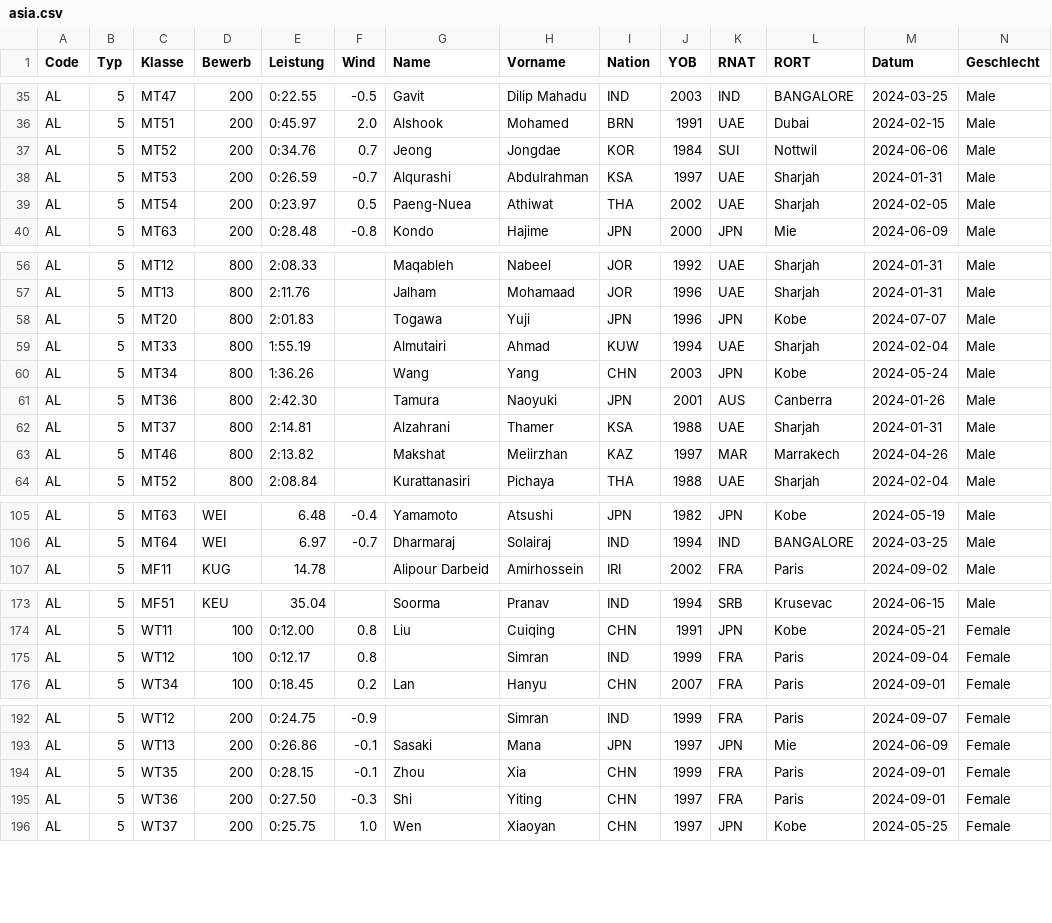
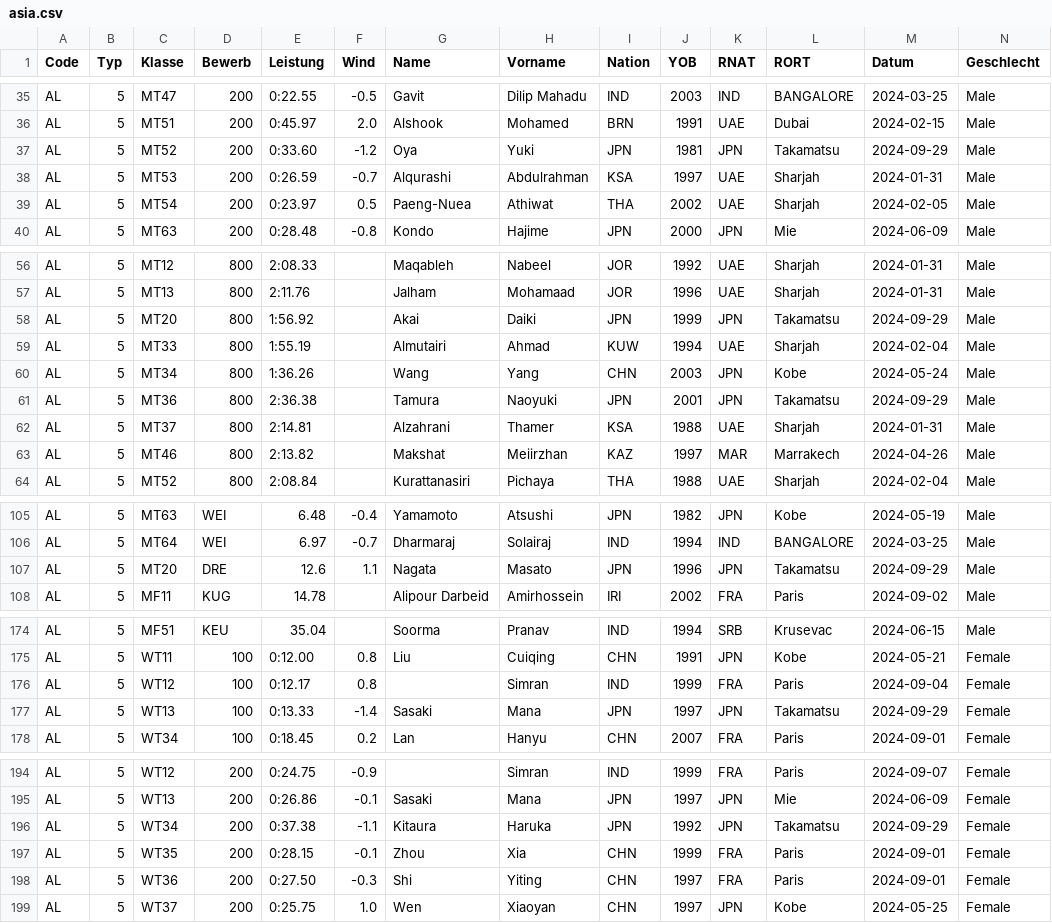
Before and after one commit to nimarion/para-records, a CSV file: leads/asia.csv, drawn as a sheet; only a part is shown, gaps mark what is left out; rows hold the shown columns only; the diff covers the shown part only; the diff names each change by its address in the sheet, - before the commit and + after, or states it on an @@ line.

```diff
--- a/leads/asia.csv
+++ b/leads/asia.csv
-E37 (Leistung): 0:34.76
+E37 (Leistung): 0:33.60
-F37 (Wind): 0.7
+F37 (Wind): -1.2
-G37 (Name): Jeong
+G37 (Name): Oya
-H37 (Vorname): Jongdae
+H37 (Vorname): Yuki
-I37 (Nation): KOR
+I37 (Nation): JPN
-J37 (YOB): 1984
+J37 (YOB): 1981
-K37 (RNAT): SUI
+K37 (RNAT): JPN
-L37 (RORT): Nottwil
+L37 (RORT): Takamatsu
-M37 (Datum): 2024-06-06
+M37 (Datum): 2024-09-29
-E58 (Leistung): 2:01.83
+E58 (Leistung): 1:56.92
-G58 (Name): Togawa
+G58 (Name): Akai
-H58 (Vorname): Yuji
+H58 (Vorname): Daiki
-J58 (YOB): 1996
+J58 (YOB): 1999
-L58 (RORT): Kobe
+L58 (RORT): Takamatsu
-M58 (Datum): 2024-07-07
+M58 (Datum): 2024-09-29
-E61 (Leistung): 2:42.30
+E61 (Leistung): 2:36.38
-K61 (RNAT): AUS
+K61 (RNAT): JPN
-L61 (RORT): Canberra
+L61 (RORT): Takamatsu
-M61 (Datum): 2024-01-26
+M61 (Datum): 2024-09-29
+row 107: AL | 5 | MT20 | DRE | 12.6 | 1.1 | Nagata | Masato | JPN | 1996 | JPN | Takamatsu | 2024-09-29 | Male
+row 177: AL | 5 | WT13 | 100 | 0:13.33 | -1.4 | Sasaki | Mana | JPN | 1997 | JPN | Takamatsu | 2024-09-29 | Female
+row 196: AL | 5 | WT34 | 200 | 0:37.38 | -1.1 | Kitaura | Haruka | JPN | 1992 | JPN | Takamatsu | 2024-09-29 | Female
```
Also changed, not shown: 36 edited cells elsewhere in this file, leads/world.csv, records/asia.csv.
